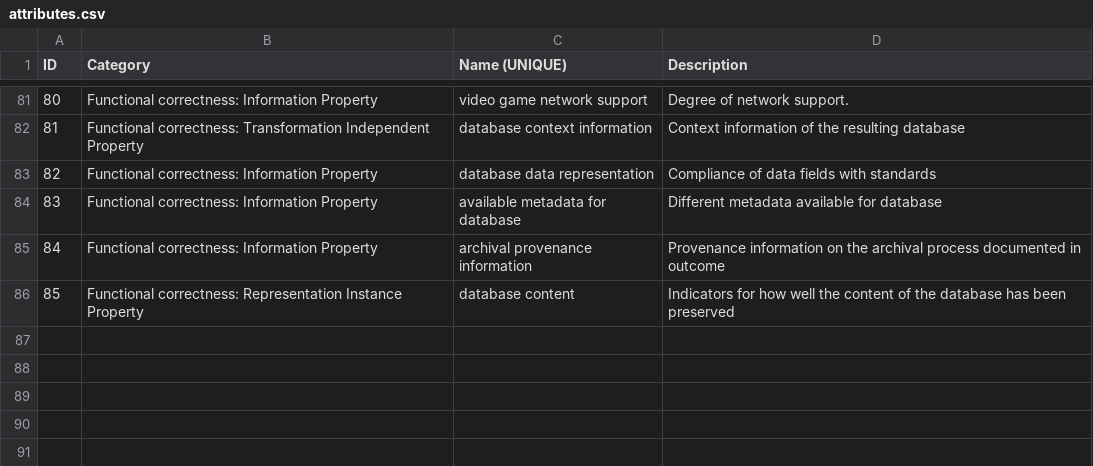
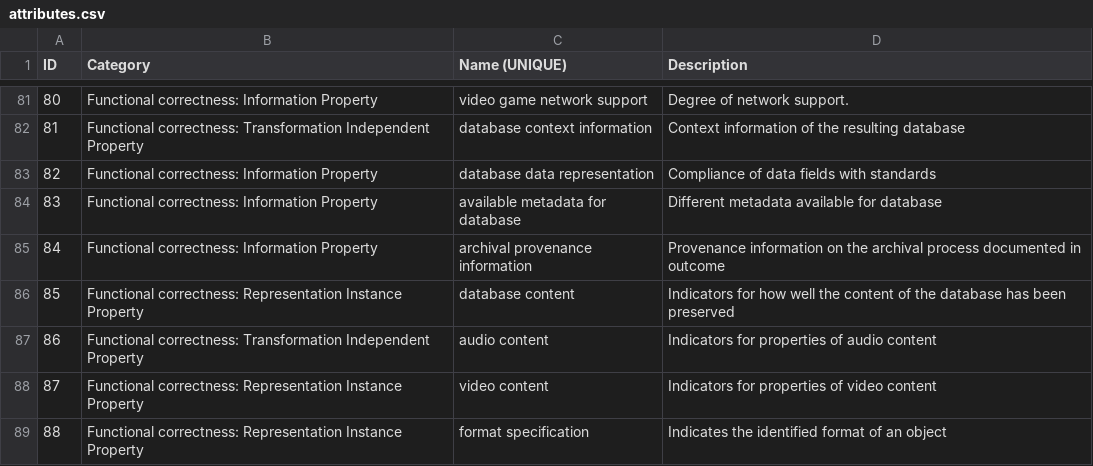
Before and after one commit to opf-labs/csvmod2rdf, a CSV file: src/main/resources/data/attributes.csv, drawn as a sheet; only a part is shown, gaps mark what is left out; the diff names each change by its address in the sheet, - before the commit and + after, or states it on an @@ line.

```diff
--- a/src/main/resources/data/attributes.csv
+++ b/src/main/resources/data/attributes.csv
+row 87: 86 | Functional correctness: Transformation Independent Property | audio content | Indicators for properties of audio content
+row 88: 87 | Functional correctness: Representation Instance Property | video content | Indicators for properties of video content
+row 89: 88 | Functional correctness: Representation Instance Property | format specification | Indicates the identified format of an object
```
Also changed, not shown: src/main/resources/data/measures.csv.
